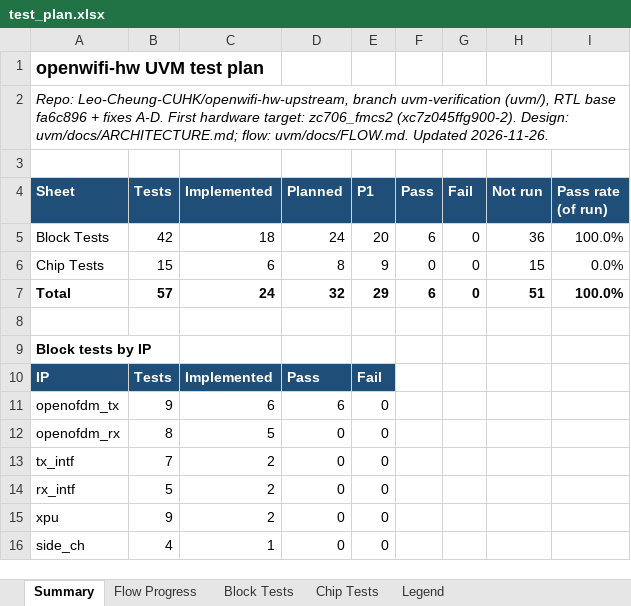
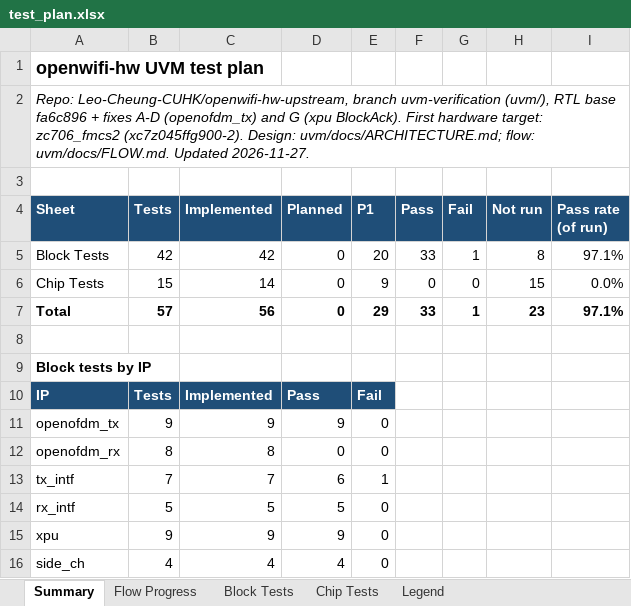
Before and after one commit to Leo-Cheung-CUHK/openwifi-hw-upstream, an Excel workbook: uvm/docs/test_plan.xlsx, sheet Summary, drawn as a sheet; values as stored, in another font and other column widths than the file's, no borders; the diff names each change by its address in the sheet, - before the commit and + after, or states it on an @@ line.

```diff
--- a/uvm/docs/test_plan.xlsx (sheet Summary)
+++ b/uvm/docs/test_plan.xlsx (sheet Summary)
-A2 (Sheet): …+ fixes A-D. First hardware target: zc706_fmcs2 (xc7z045ffg900-2). Design: uvm/docs/ARCHITECTURE.md; flow: uvm/docs/FLOW.md. Updated 2026-11-26.
+A2 (Sheet): …+ fixes A-D (openofdm_tx) and G (xpu BlockAck). First hardware target: zc706_fmcs2 (xc7z045ffg900-2). Design: uvm/docs/ARCHITECTURE.md; flow: uvm/docs/FLOW.md. Updated 2026-11-27.
-C5 (Implemented): 18
+C5 (Implemented): 42
-D5 (Planned): 24
+D5 (Planned): 0
-F5 (Pass): 6
+F5 (Pass): 33
-G5 (Fail): 0
+G5 (Fail): 1
-H5 (Not run): 36
+H5 (Not run): 8
-I5 (Pass rate (of run)): 100.0%
+I5 (Pass rate (of run)): 97.1%
-C6 (Implemented): 6
+C6 (Implemented): 14
-D6 (Planned): 8
+D6 (Planned): 0
-C7 (Implemented): 24
+C7 (Implemented): 56
-D7 (Planned): 32
+D7 (Planned): 0
-F7 (Pass): 6
+F7 (Pass): 33
-G7 (Fail): 0
+G7 (Fail): 1
-H7 (Not run): 51
+H7 (Not run): 23
-I7 (Pass rate (of run)): 100.0%
+I7 (Pass rate (of run)): 97.1%
-C11 (Implemented): 6
+C11 (Implemented): 9
-D11 (Planned): 6
+D11 (Planned): 9
-C12 (Implemented): 5
+C12 (Implemented): 8
-C13 (Implemented): 2
+C13 (Implemented): 7
-D13 (Planned): 0
+D13 (Planned): 6
-E13 (P1): 0
+E13 (P1): 1
-C14 (Implemented): 2
+C14 (Implemented): 5
-D14 (Planned): 0
+D14 (Planned): 5
-C15 (Implemented): 2
+C15 (Implemented): 9
-D15 (Planned): 0
+D15 (Planned): 9
-C16 (Implemented): 1
+C16 (Implemented): 4
-D16 (Planned): 0
+D16 (Planned): 4
```
Also changed, not shown: sheet Block Tests, sheet Chip Tests, sheet Flow Progress, 28 other files.
